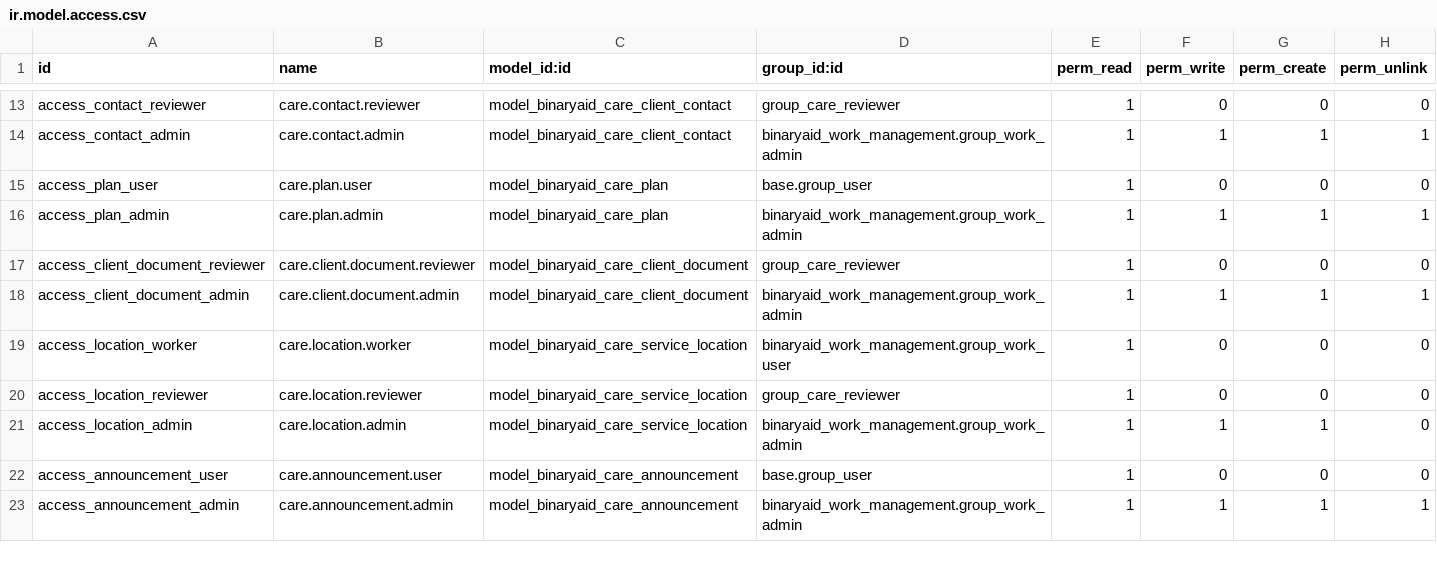
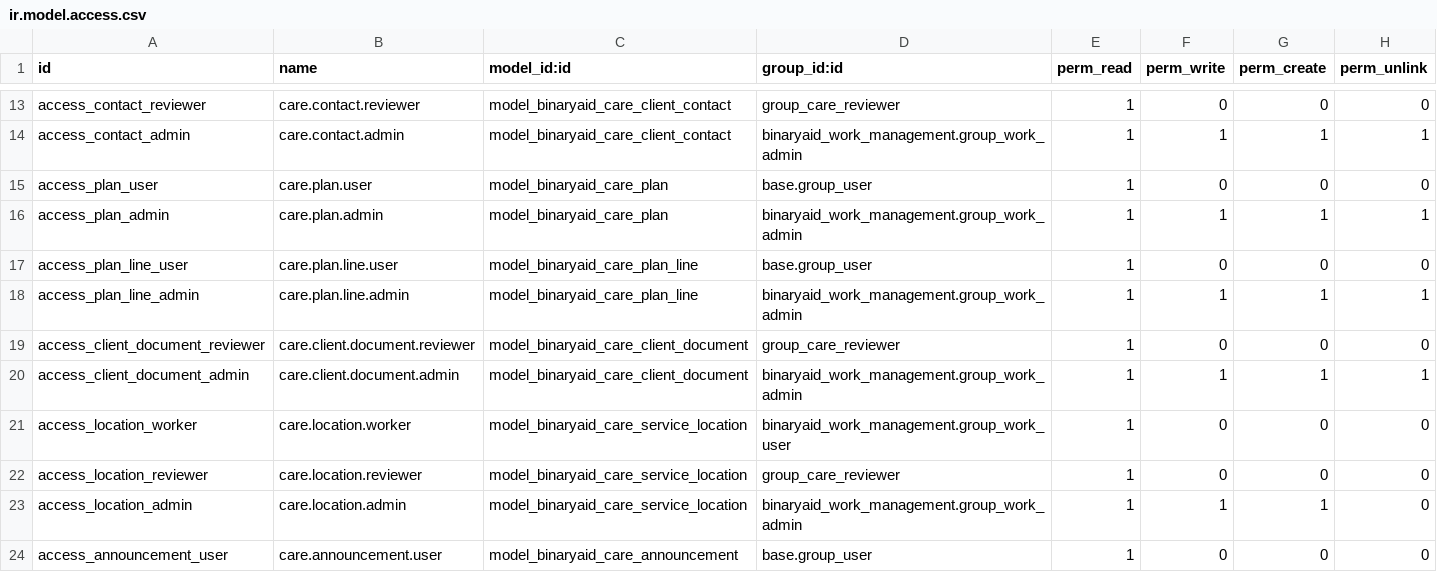
Before and after one commit to infotechacc/ADC-HRM, a CSV file: binaryaid_care/security/ir.model.access.csv, drawn as a sheet; only a part is shown, gaps mark what is left out; the shorter side is filled out with more unchanged rows; the diff names each change by its address in the sheet, - before the commit and + after, or states it on an @@ line.

Commit message:
Plans: add the services included in each plan as lines
The plan form has the plan name and an editable list of services.
Plan lists on Plans, the client Care Plans tab and the shift form
show each plan's services.

```diff
--- a/binaryaid_care/security/ir.model.access.csv
+++ b/binaryaid_care/security/ir.model.access.csv
+row 17: access_plan_line_user | care.plan.line.user | model_binaryaid_care_plan_line | base.group_user | 1 | 0 | 0 | 0
+row 18: access_plan_line_admin | care.plan.line.admin | model_binaryaid_care_plan_line | binaryaid_work_management.group_work_admin | 1 | 1 | 1 | 1
```
Also changed, not shown: 6 other files.
